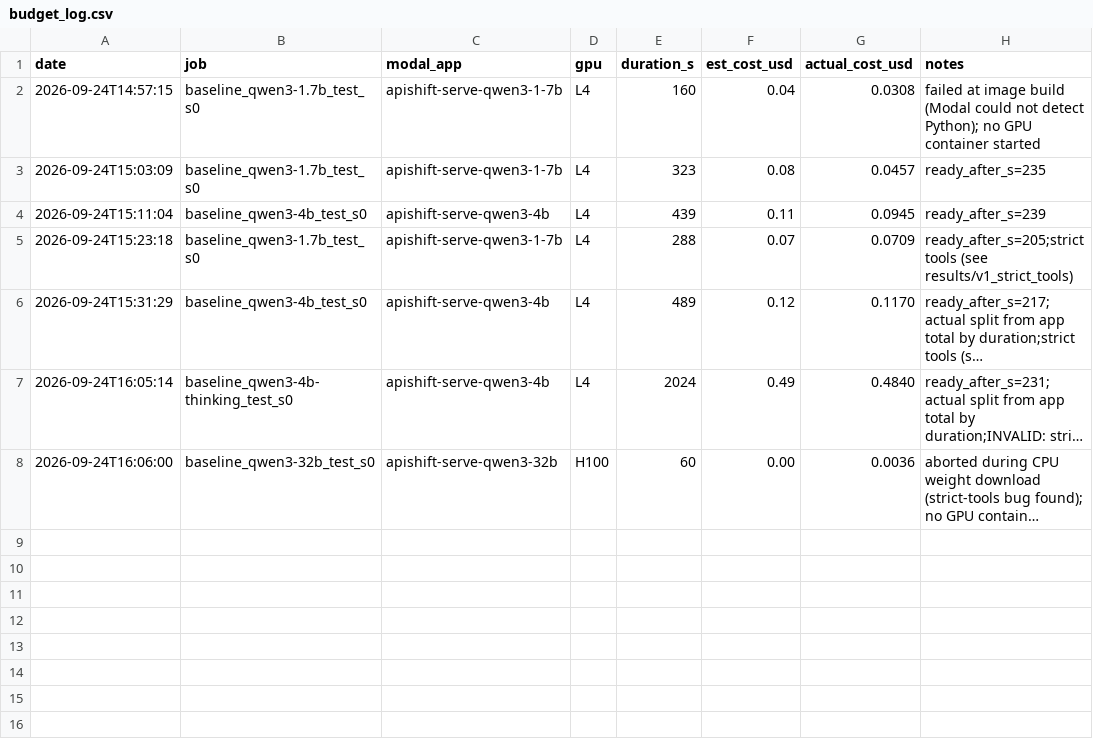
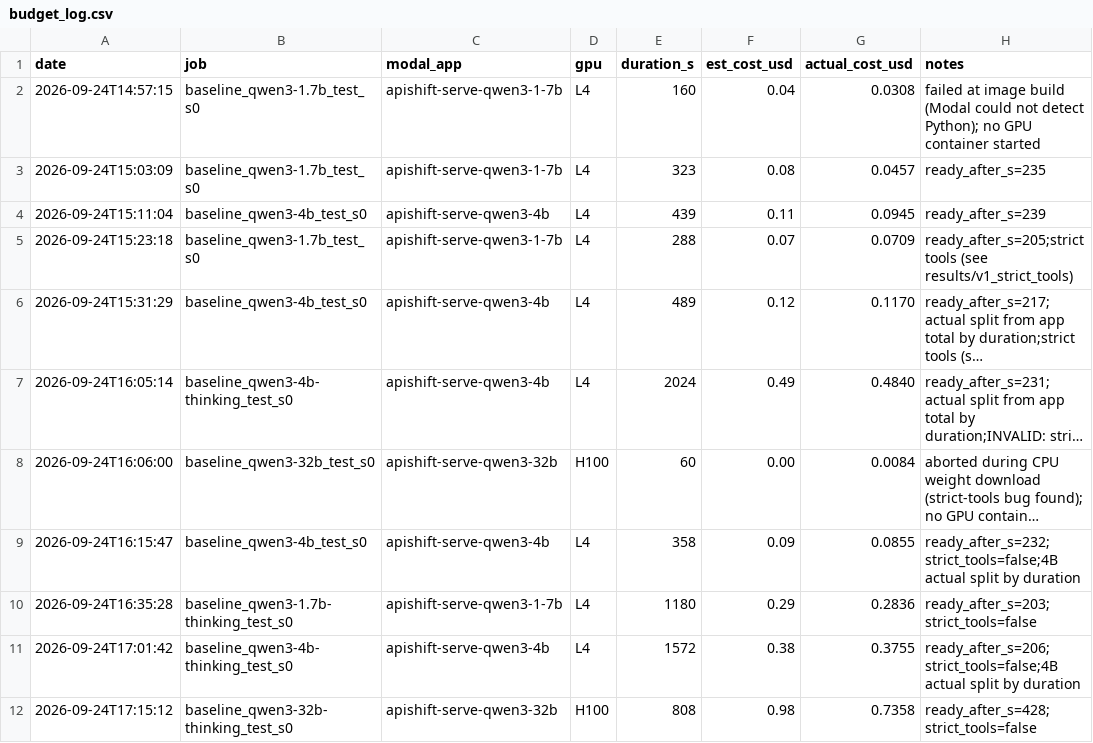
Before and after one commit to rishirajFS/apishift, a CSV file: budget_log.csv, drawn as a sheet; long unchanged cells end in …; the diff names each change by its address in the sheet, - before the commit and + after, or states it on an @@ line.

```diff
--- a/budget_log.csv
+++ b/budget_log.csv
-G8 (actual_cost_usd): 0.0036
+G8 (actual_cost_usd): 0.0084
+row 9: 2026-09-24T16:15:47 | baseline_qwen3-4b_test_s0 | apishift-serve-qwen3-4b | L4 | 358 | 0.09 | 0.0855 | ready_after_s=232;strict_tools=false;4B actual split by duration
+row 10: 2026-09-24T16:35:28 | baseline_qwen3-1.7b-thinking_test_s0 | apishift-serve-qwen3-1-7b | L4 | 1180 | 0.29 | 0.2836 | ready_after_s=203;strict_tools=false
+row 11: 2026-09-24T17:01:42 | baseline_qwen3-4b-thinking_test_s0 | apishift-serve-qwen3-4b | L4 | 1572 | 0.38 | 0.3755 | ready_after_s=206;strict_tools=false;4B actual split by duration
+row 12: 2026-09-24T17:15:12 | baseline_qwen3-32b-thinking_test_s0 | apishift-serve-qwen3-32b | H100 | 808 | 0.98 | 0.7358 | ready_after_s=428;strict_tools=false
```
Also changed, not shown: 12 other files.
